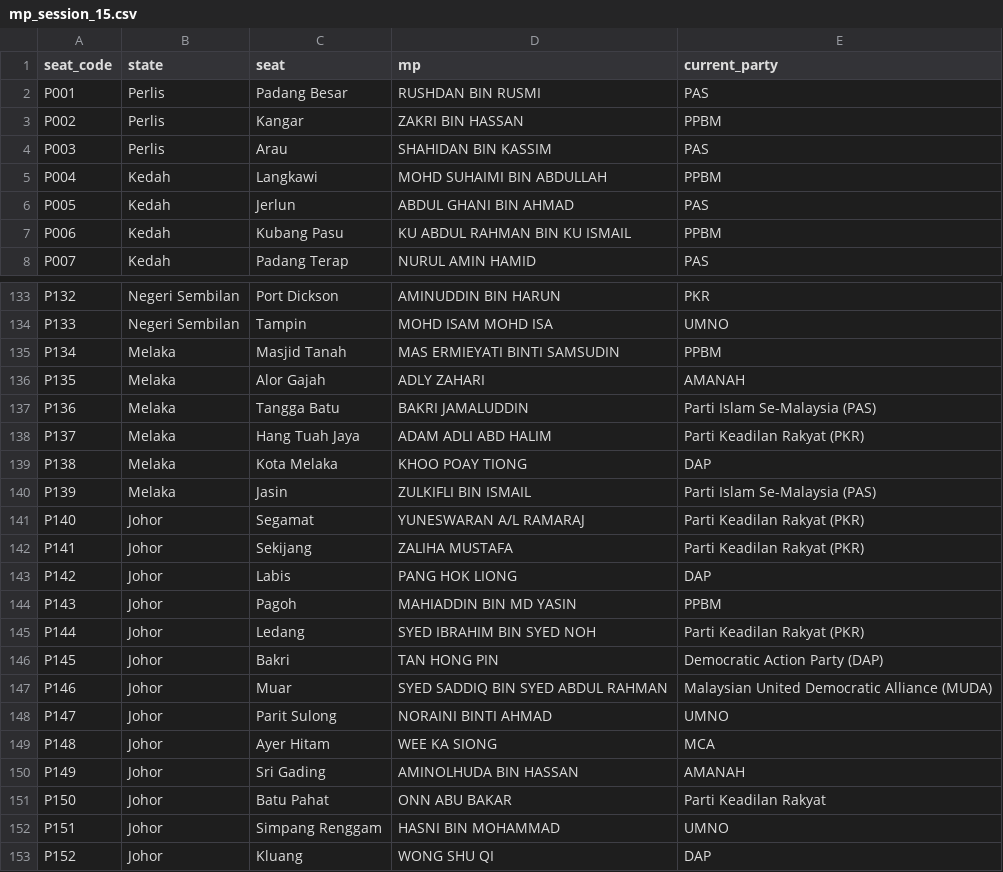
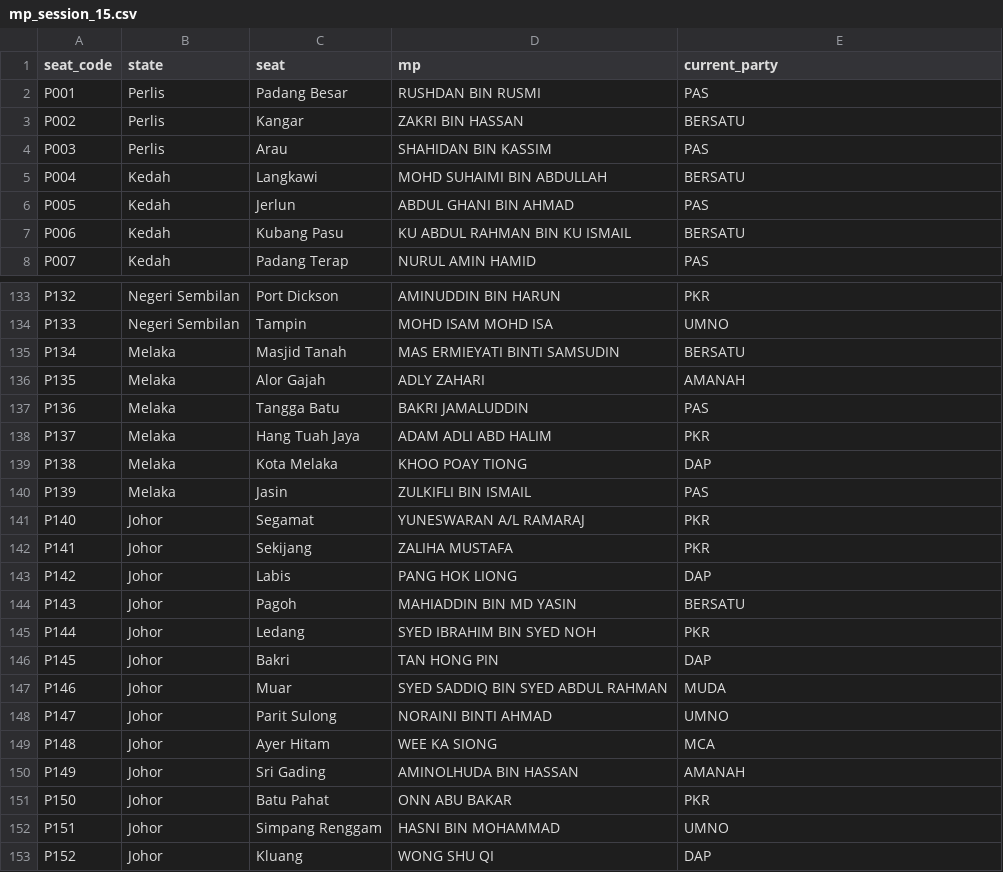
Before and after one commit to adhamarif/malaysia-hansard, a CSV file: hansard_malaysia/sessions/session_15/mp_session_15.csv, drawn as a sheet; only a part is shown, gaps mark what is left out; the diff covers the shown part only.

```diff
--- a/hansard_malaysia/sessions/session_15/mp_session_15.csv
+++ b/hansard_malaysia/sessions/session_15/mp_session_15.csv
@@ -2,7 +2,7 @@ seat_code,state,seat,mp,current_party
 P001,Perlis,Padang Besar,RUSHDAN BIN RUSMI,PAS
-P002,Perlis,Kangar,ZAKRI BIN HASSAN,PPBM
+P002,Perlis,Kangar,ZAKRI BIN HASSAN,BERSATU
 P003,Perlis,Arau,SHAHIDAN BIN KASSIM,PAS
-P004,Kedah,Langkawi,MOHD SUHAIMI BIN ABDULLAH,PPBM
+P004,Kedah,Langkawi,MOHD SUHAIMI BIN ABDULLAH,BERSATU
 P005,Kedah,Jerlun,ABDUL GHANI BIN AHMAD,PAS
-P006,Kedah,Kubang Pasu,KU ABDUL RAHMAN BIN KU ISMAIL,PPBM
+P006,Kedah,Kubang Pasu,KU ABDUL RAHMAN BIN KU ISMAIL,BERSATU
 P007,Kedah,Padang Terap,NURUL AMIN HAMID,PAS
@@ -134,15 +134,15 @@ P132,Negeri Sembilan,Port Dickson,AMINUDDIN BIN HARUN,PKR
 P133,Negeri Sembilan,Tampin,MOHD ISAM MOHD ISA,UMNO
-P134,Melaka,Masjid Tanah,MAS ERMIEYATI BINTI SAMSUDIN,PPBM
+P134,Melaka,Masjid Tanah,MAS ERMIEYATI BINTI SAMSUDIN,BERSATU
 P135,Melaka,Alor Gajah,ADLY ZAHARI,AMANAH
-P136,Melaka,Tangga Batu,BAKRI JAMALUDDIN,Parti Islam Se-Malaysia (PAS)
-P137,Melaka,Hang Tuah Jaya,ADAM ADLI ABD HALIM,Parti Keadilan Rakyat (PKR)
+P136,Melaka,Tangga Batu,BAKRI JAMALUDDIN,PAS
+P137,Melaka,Hang Tuah Jaya,ADAM ADLI ABD HALIM,PKR
 P138,Melaka,Kota Melaka,KHOO POAY TIONG,DAP
-P139,Melaka,Jasin,ZULKIFLI BIN ISMAIL,Parti Islam Se-Malaysia (PAS)
-P140,Johor,Segamat,YUNESWARAN A/L RAMARAJ ,Parti Keadilan Rakyat (PKR)
-P141,Johor,Sekijang,ZALIHA MUSTAFA,Parti Keadilan Rakyat (PKR)
+P139,Melaka,Jasin,ZULKIFLI BIN ISMAIL,PAS
+P140,Johor,Segamat,YUNESWARAN A/L RAMARAJ ,PKR
+P141,Johor,Sekijang,ZALIHA MUSTAFA,PKR
 P142,Johor,Labis,PANG HOK LIONG,DAP
-P143,Johor,Pagoh,MAHIADDIN BIN MD YASIN,PPBM
-P144,Johor,Ledang,SYED IBRAHIM BIN SYED NOH,Parti Keadilan Rakyat (PKR)
-P145,Johor,Bakri,TAN HONG PIN,Democratic Action Party (DAP)
-P146,Johor,Muar,SYED SADDIQ BIN SYED ABDUL RAHMAN,Malaysian United Democratic Alliance (MUDA)
+P143,Johor,Pagoh,MAHIADDIN BIN MD YASIN,BERSATU
+P144,Johor,Ledang,SYED IBRAHIM BIN SYED NOH,PKR
+P145,Johor,Bakri,TAN HONG PIN,DAP
+P146,Johor,Muar,SYED SADDIQ BIN SYED ABDUL RAHMAN,MUDA
 P147,Johor,Parit Sulong,NORAINI BINTI AHMAD,UMNO
@@ -150,3 +150,3 @@ P148,Johor,Ayer Hitam,WEE KA SIONG,MCA
 P149,Johor,Sri Gading,AMINOLHUDA BIN HASSAN,AMANAH
-P150,Johor,Batu Pahat,ONN ABU BAKAR,Parti Keadilan Rakyat
+P150,Johor,Batu Pahat,ONN ABU BAKAR,PKR
 P151,Johor,Simpang Renggam,HASNI BIN MOHAMMAD,UMNO
```
Also changed, not shown: 49 edited cells elsewhere in this file, hansard_malaysia/sessions/session_15/absence_session_15.csv, hansard_malaysia/sessions/session_15/attendance_session_15.csv, 3 other files.
